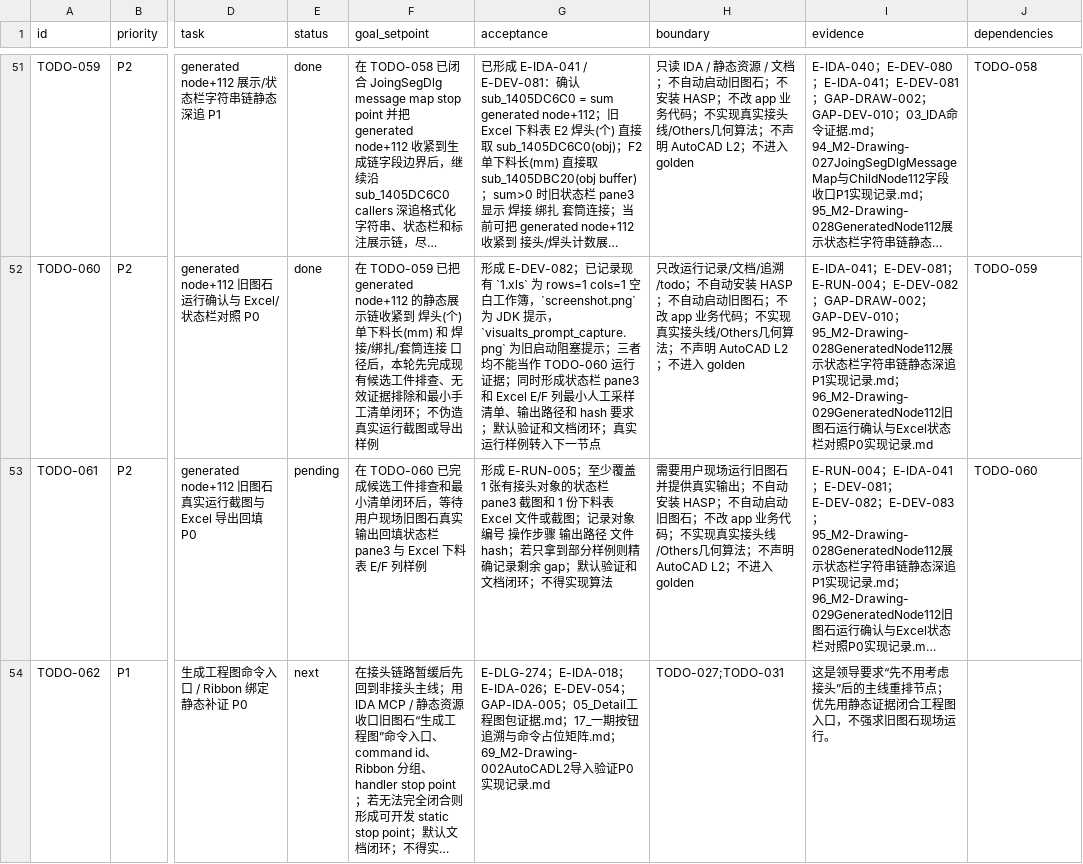
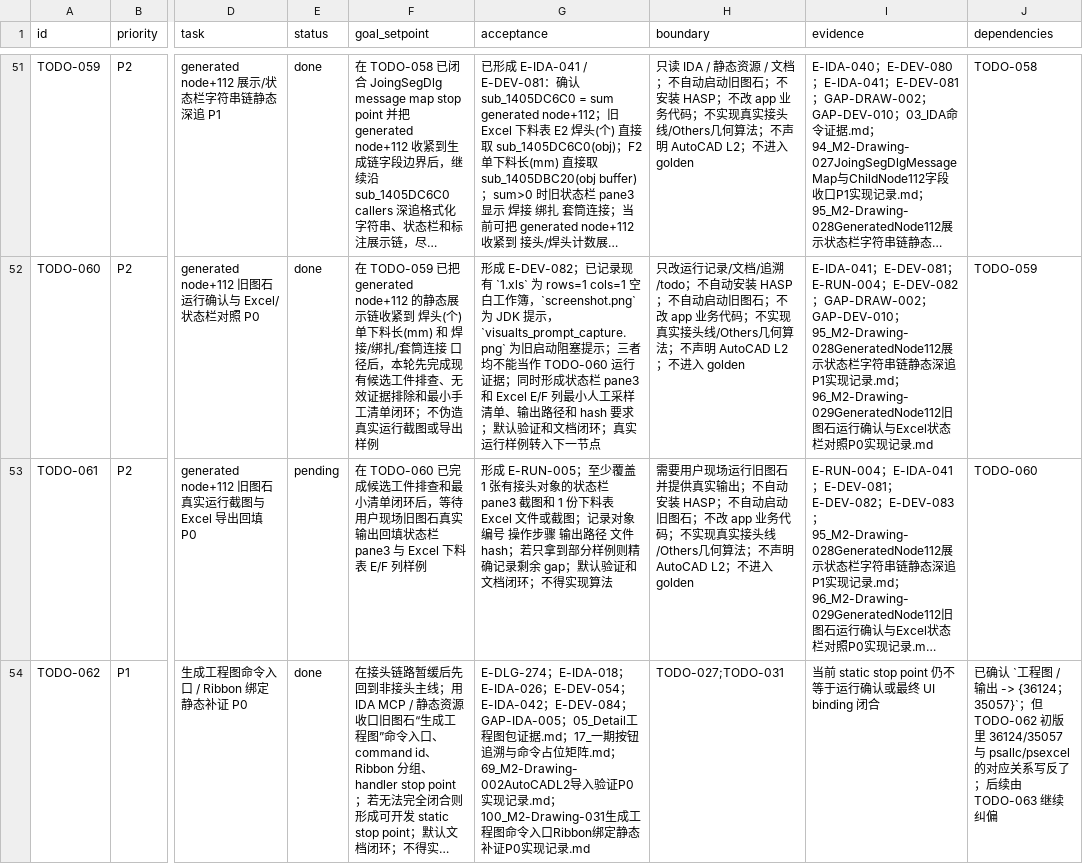
Before and after one commit to GHOSTAWOPS/TS-revers-eengineering, a CSV file: todo.csv, drawn as a sheet; only a part is shown, gaps mark what is left out; long unchanged cells end in …; the diff covers the shown part only; the diff names each change by its address in the sheet, - before the commit and + after, or states it on an @@ line.

Commit message:
docs: close TODO-063 command-map correction

```diff
--- a/todo.csv
+++ b/todo.csv
-E54 (status): next
+E54 (status): done
-G54 (acceptance): …E-DEV-054；GAP-IDA-005；05_Detail工程图包证据.md；17_一期按钮追溯与命令占位矩阵.md；69_M2-Drawing-002AutoCADL2导入验证P0…
+G54 (acceptance): …E-DEV-054；E-IDA-042；E-DEV-084；GAP-IDA-005；05_Detail工程图包证据.md；17_一期按钮追溯与命令占位矩阵.md；69_M2-Drawing-002AutoCADL2导入验证P0实现记录.md；100_M2-Drawing-031生成工程图命令入口Ribbon绑定静态补证P0…
-I54 (evidence): 这是领导要求“先不用考虑接头”后的主线重排节点；优先用静态证据闭合工程图入口，不强求旧图石现场运行。
+I54 (evidence): 当前 static stop point 仍不等于运行确认或最终 UI binding 闭合
-J54 (dependencies): (empty)
+J54 (dependencies): 已确认 `工程图 / 输出 -> {36124；35057}`；但 TODO-062 初版里 36124/35057 与 psallc/psexcel 的对应关系写反了；后续由 TODO-063 继续纠偏
```
Also changed, not shown: 2 added rows and 2 edited cells elsewhere in this file, 24 other files.
